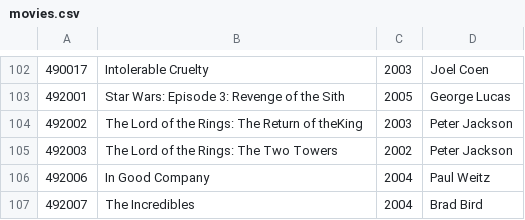
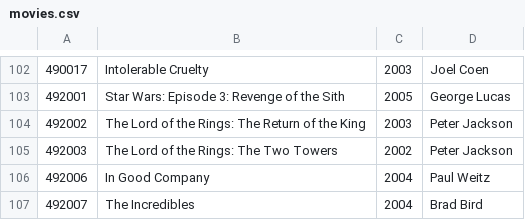
Before and after one commit to marleau/cs122b_moviequiz, a CSV file: assets/movies.csv, drawn as a sheet; only a part is shown, gaps mark what is left out.

```diff
--- a/assets/movies.csv
+++ b/assets/movies.csv
@@ -103,3 +103,3 @@
 492001,"Star Wars: Episode 3: Revenge of the Sith",2005,"George Lucas"
-492002,"The Lord of the Rings: The Return of theKing",2003,"Peter Jackson"
+492002,"The Lord of the Rings: The Return of the King",2003,"Peter Jackson"
 492003,"The Lord of the Rings: The Two Towers",2002,"Peter Jackson"
```
Also changed, not shown: 3 other files.
